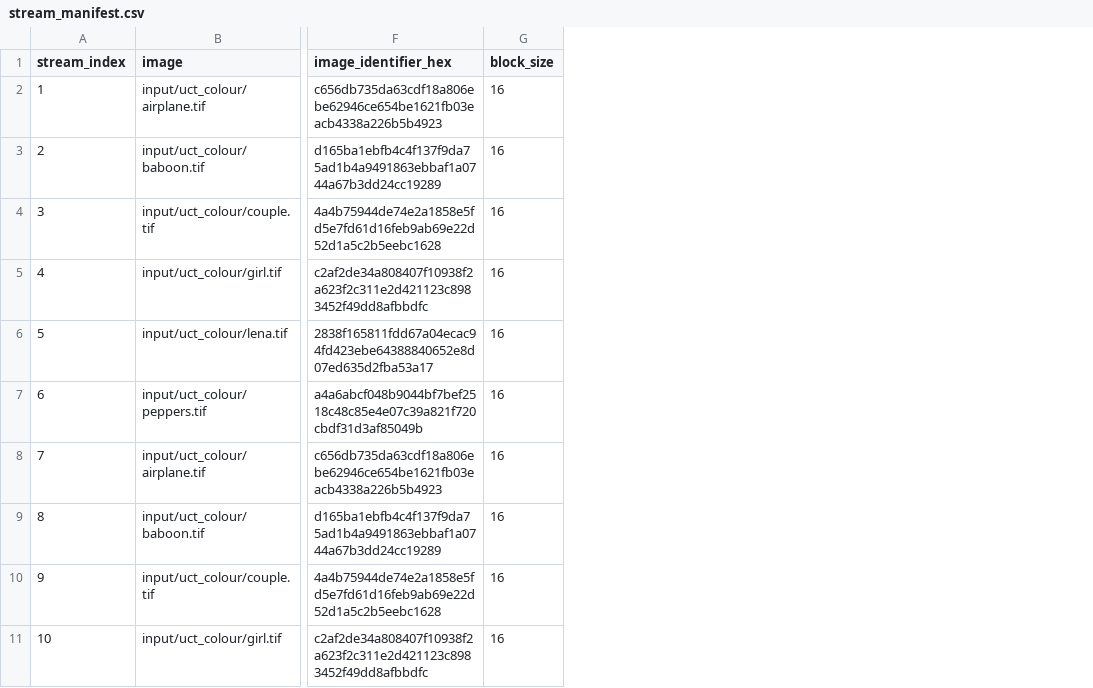
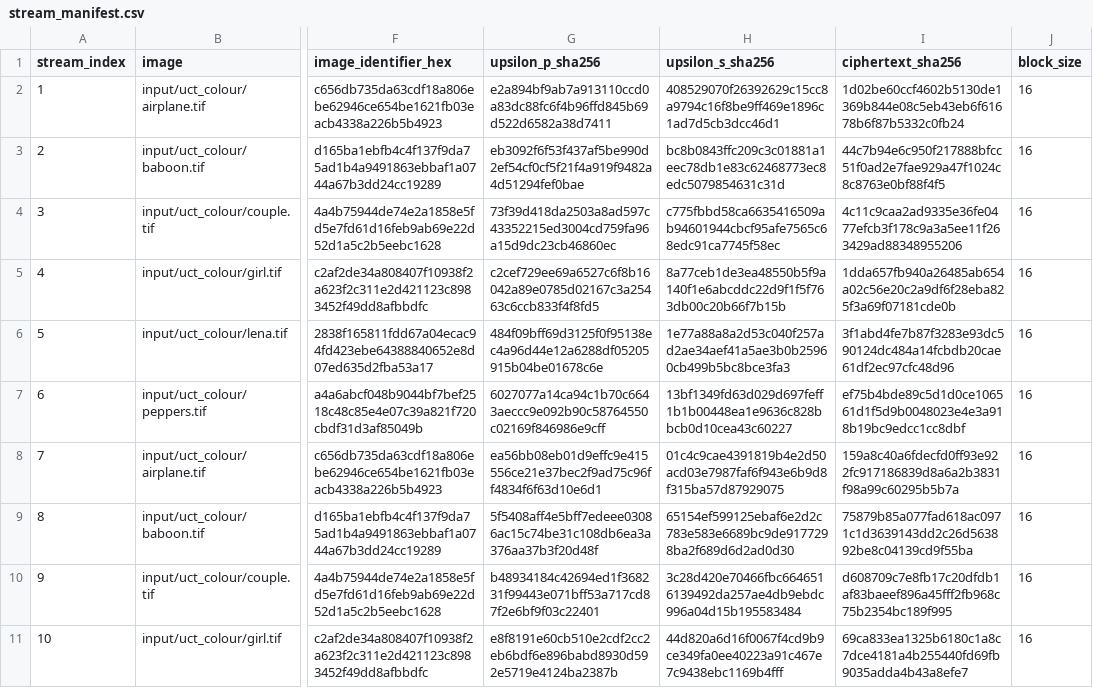
Before and after one commit to Capacitator/tpe-rdh-reproduction, a CSV file: tpe_rdh_reproduction/output/nist_sp800_22/stream_manifest.csv, drawn as a sheet; only a part is shown, gaps mark what is left out; the diff names each change by its address in the sheet, - before the commit and + after, or states it on an @@ line.

Commit message:
Regenerate NIST SP 800-22 evidence from clean revision

```diff
--- a/tpe_rdh_reproduction/output/nist_sp800_22/stream_manifest.csv
+++ b/tpe_rdh_reproduction/output/nist_sp800_22/stream_manifest.csv
+column G (upsilon_p_sha256), rows 2-11: e2a894bf9ab7a913110ccd0a83dc88fc6f4b96ffd845b69d522d6582a38d7411 | eb3092f6f53f437af5be990d2ef54cf0cf5f21f4a919f9482a4d51294fef0bae | 73f39d418da2503a8ad597c43352215ed3004cd759fa96a15d9dc23cb46860ec | c2cef729ee69a6527c6f8b16042a89e0785d02167c3a25463c6ccb833f4f8fd5 | 484f09bff69d3125f0f95138ec4a96d44e12a6288df05205915b04be01678c6e | 6027077a14ca94c1b70c6643aeccc9e092b90c58764550c02169f846986e9cff | ea56bb08eb01d9effc9e415556ce21e37bec2f9ad75c96ff4834f6f63d10e6d1 | 5f5408aff4e5bff7edeee03086ac15c74be31c108db6ea3a376aa37b3f20d48f | b48934184c42694ed1f368231f99443e071bff53a717cd87f2e6bf9f03c22401 | e8f8191e60cb510e2cdf2cc2eb6bdf6e896babd8930d592e5719e4124ba2387b
+column H (upsilon_s_sha256), rows 2-11: 408529070f26392629c15cc8a9794c16f8be9ff469e1896c1ad7d5cb3dcc46d1 | bc8b0843ffc209c3c01881a1eec78db1e83c62468773ec8edc5079854631c31d | c775fbbd58ca6635416509ab94601944cbcf95afe7565c68edc91ca7745f58ec | 8a77ceb1de3ea48550b5f9a140f1e6abcddc22d9f1f5f763db00c20b66f7b15b | 1e77a88a8a2d53c040f257ad2ae34aef41a5ae3b0b25960cb499b5bc8bce3fa3 | 13bf1349fd63d029d697feff1b1b00448ea1e9636c828bbcb0d10cea43c60227 | 01c4c9cae4391819b4e2d50acd03e7987faf6f943e6b9d8f315ba57d87929075 | 65154ef599125ebaf6e2d2c783e583e6689bc9de9177298ba2f689d6d2ad0d30 | 3c28d420e70466fbc6646516139492da257ae4db9ebdc996a04d15b195583484 | 44d820a6d16f0067f4cd9b9ce349fa0ee40223a91c467e7c9438ebc1169b4fff
+column I (ciphertext_sha256), rows 2-11: 1d02be60ccf4602b5130de1369b844e08c5eb43eb6f61678b6f87b5332c0fb24 | 44c7b94e6c950f217888bfcc51f0ad2e7fae929a47f1024c8c8763e0bf88f4f5 | 4c11c9caa2ad9335e36fe0477efcb3f178c9a3a5ee11f263429ad88348955206 | 1dda657fb940a26485ab654a02c56e20c2a9df6f28eba825f3a69f07181cde0b | 3f1abd4fe7b87f3283e93dc590124dc484a14fcbdb20cae61df2ec97cfc48d96 | ef75b4bde89c5d1d0ce106561d1f5d9b0048023e4e3a918b19bc9edcc1cc8dbf | 159a8c40a6fdecfd0ff93e922fc917186839d8a6a2b3831f98a99c60295b5b7a | 75879b85a077fad618ac0971c1d3639143dd2c26d563892be8c04139cd9f55ba | d608709c7e8fb17c20dfdb1af83baeef896a45fff2fb968c75b2354bc189f995 | 69ca833ea1325b6180c1a8c7dce4181a4b255440fd69fb9035adda4b43a8efe7
```
Also changed, not shown: 4 other files.
